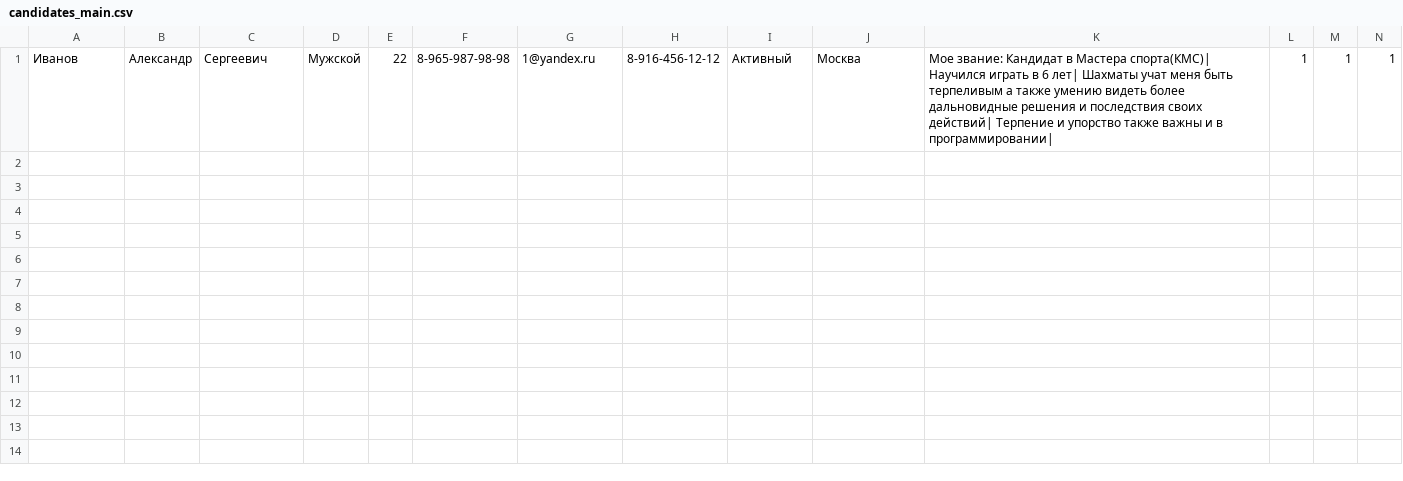
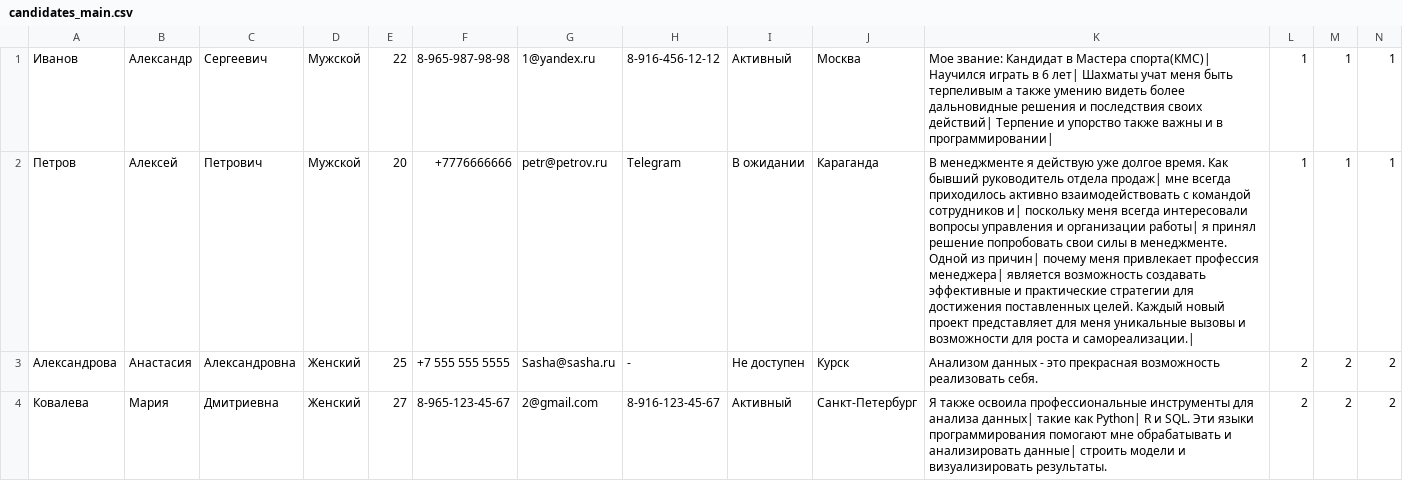
Before and after one commit to DPavlen/Career-Center-team_8, a CSV file: backend/data/candidates_main.csv, drawn as a sheet; only a part is shown; the diff covers the shown part only; the diff names each change by its address in the sheet, - before the commit and + after, or states it on an @@ line.

```diff
--- a/backend/data/candidates_main.csv
+++ b/backend/data/candidates_main.csv
+row 2: Петров | Алексей | Петрович | Мужской | 20 | +7776666666 | petr@petrov.ru | Telegram | В ожидании | Караганда | В менеджменте я действую уже долгое время. Как бывший руководитель отдела продаж| мне всегда приходилось активно взаимодействовать с командой сотрудников и| поскольку меня всегда интересовали вопросы управления и организации работы| я принял решение попробовать свои силы в менеджменте. Одной из причин| почему меня привлекает профессия менеджера| является возможность создавать эффективные и практические стратегии для достижения поставленных целей. Каждый новый проект представляет для меня уникальные вызовы и возможности для роста и самореализации.| | 1 | 1 | 1
+row 3: Александрова | Анастасия | Александровна | Женский | 25 | +7 555 555 5555 | Sasha@sasha.ru | - | Не доступен | Курск | Анализом данных - это прекрасная возможность реализовать себя. | 2 | 2 | 2
+row 4: Ковалева | Мария | Дмитриевна | Женский | 27 | 8-965-123-45-67 | 2@gmail.com | 8-916-123-45-67 | Активный | Санкт-Петербург | Я также освоила профессиональные инструменты для анализа данных| такие как Python| R и SQL. Эти языки программирования помогают мне обрабатывать и анализировать данные| строить модели и визуализировать результаты. | 2 | 2 | 2
```
Also changed, not shown: 3 added rows elsewhere in this file, 2 other files.
